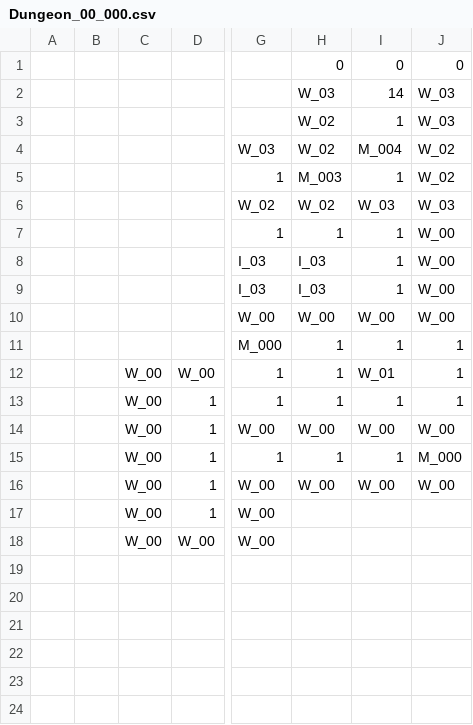
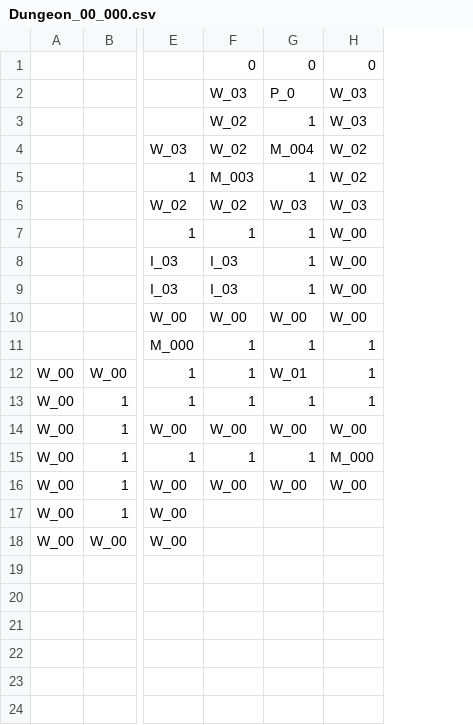
Before and after one commit to IO-DOG/TheSword, a CSV file: Assets/@Resources/Data/Excel/Dungeon_00_000.csv, drawn as a sheet; only a part is shown, gaps mark what is left out; removed rows and columns are numbered as before the commit, all else as after; the diff names each change by its address in the sheet, - before the commit and + after, or states it on an @@ line.

```diff
--- a/Assets/@Resources/Data/Excel/Dungeon_00_000.csv
+++ b/Assets/@Resources/Data/Excel/Dungeon_00_000.csv
-column A, empty
-column B, empty
-G2: 14
+G2: P_0
```
Also changed, not shown: Assets/@Resources/Data/Excel/Dungeon_00_001.csv, Assets/@Resources/Data/Excel/Dungeon_00_002.csv, 16 other files.
